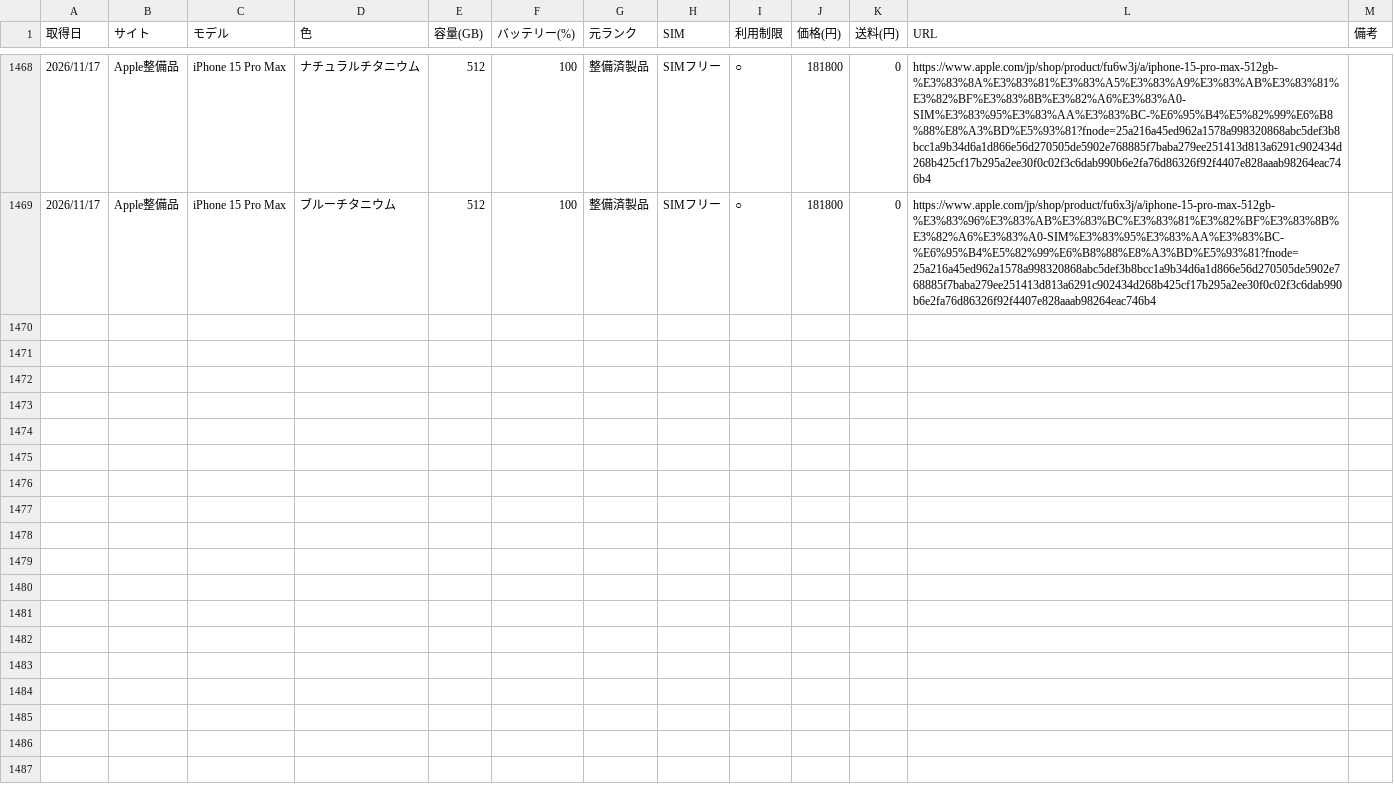
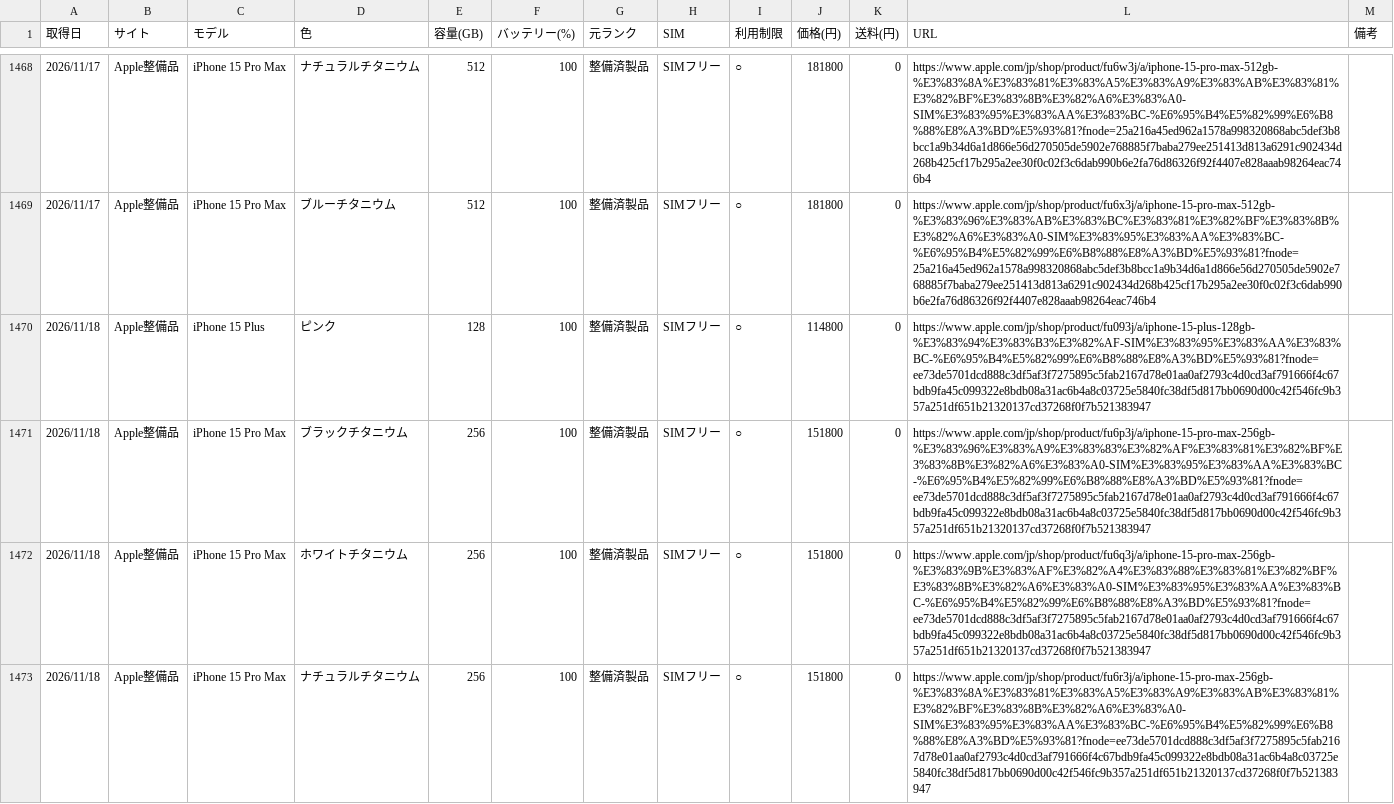
Before and after one commit to akaikenban6129-eng/iphone-price-tracker, a CSV file: data/prices.csv, drawn as a sheet; only a part is shown, gaps mark what is left out; the diff covers the shown part only; the diff names each change by its address in the sheet, - before the commit and + after, or states it on an @@ line.

Commit message:
prices 2026-11-18

```diff
--- a/data/prices.csv
+++ b/data/prices.csv
+row 1470: 2026/11/18 | Apple整備品 | iPhone 15 Plus | ピンク | 128 | 100 | 整備済製品 | SIMフリー | ○ | 114800 | 0 | https://www.apple.com/jp/shop/product/fu093j/a/iphone-15-plus-128gb-%E3%83%94%E3%83%B3%E3%82%AF-SIM%E3%83%95%E3%83%AA%E3%83%BC-%E6%95%B4%E5%82%99%E6%B8%88%E8%A3%BD%E5%93%81?fnode=ee73de5701dcd888c3df5af3f7275895c5fab2167d78e01aa0af2793c4d0cd3af791666f4c67bdb9fa45c099322e8bdb08a31ac6b4a8c03725e5840fc38df5d817bb0690d00c42f546fc9b357a251df651b21320137cd37268f0f7b521383947
+row 1471: 2026/11/18 | Apple整備品 | iPhone 15 Pro Max | ブラックチタニウム | 256 | 100 | 整備済製品 | SIMフリー | ○ | 151800 | 0 | https://www.apple.com/jp/shop/product/fu6p3j/a/iphone-15-pro-max-256gb-%E3%83%96%E3%83%A9%E3%83%83%E3%82%AF%E3%83%81%E3%82%BF%E3%83%8B%E3%82%A6%E3%83%A0-SIM%E3%83%95%E3%83%AA%E3%83%BC-%E6%95%B4%E5%82%99%E6%B8%88%E8%A3%BD%E5%93%81?fnode=ee73de5701dcd888c3df5af3f7275895c5fab2167d78e01aa0af2793c4d0cd3af791666f4c67bdb9fa45c099322e8bdb08a31ac6b4a8c03725e5840fc38df5d817bb0690d00c42f546fc9b357a251df651b21320137cd37268f0f7b521383947
+row 1472: 2026/11/18 | Apple整備品 | iPhone 15 Pro Max | ホワイトチタニウム | 256 | 100 | 整備済製品 | SIMフリー | ○ | 151800 | 0 | https://www.apple.com/jp/shop/product/fu6q3j/a/iphone-15-pro-max-256gb-%E3%83%9B%E3%83%AF%E3%82%A4%E3%83%88%E3%83%81%E3%82%BF%E3%83%8B%E3%82%A6%E3%83%A0-SIM%E3%83%95%E3%83%AA%E3%83%BC-%E6%95%B4%E5%82%99%E6%B8%88%E8%A3%BD%E5%93%81?fnode=ee73de5701dcd888c3df5af3f7275895c5fab2167d78e01aa0af2793c4d0cd3af791666f4c67bdb9fa45c099322e8bdb08a31ac6b4a8c03725e5840fc38df5d817bb0690d00c42f546fc9b357a251df651b21320137cd37268f0f7b521383947
+row 1473: 2026/11/18 | Apple整備品 | iPhone 15 Pro Max | ナチュラルチタニウム | 256 | 100 | 整備済製品 | SIMフリー | ○ | 151800 | 0 | https://www.apple.com/jp/shop/product/fu6r3j/a/iphone-15-pro-max-256gb-%E3%83%8A%E3%83%81%E3%83%A5%E3%83%A9%E3%83%AB%E3%83%81%E3%82%BF%E3%83%8B%E3%82%A6%E3%83%A0-SIM%E3%83%95%E3%83%AA%E3%83%BC-%E6%95%B4%E5%82%99%E6%B8%88%E8%A3%BD%E5%93%81?fnode=ee73de5701dcd888c3df5af3f7275895c5fab2167d78e01aa0af2793c4d0cd3af791666f4c67bdb9fa45c099322e8bdb08a31ac6b4a8c03725e5840fc38df5d817bb0690d00c42f546fc9b357a251df651b21320137cd37268f0f7b521383947
```
Also changed, not shown: 10 added rows elsewhere in this file.
